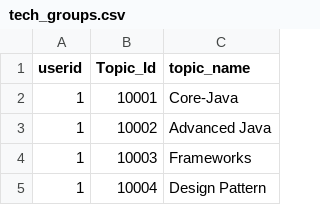
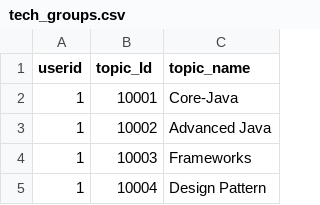
Before and after one commit to Ab-khush/data1, a CSV file: tech_groups.csv, drawn as a sheet; only a part is shown.

Commit message:
Update tech_groups.csv

```diff
--- a/tech_groups.csv
+++ b/tech_groups.csv
@@ -1,2 +1,2 @@
-userid,Topic_Id,topic_name
+userid,topic_Id,topic_name
 1,10001,Core-Java
```
